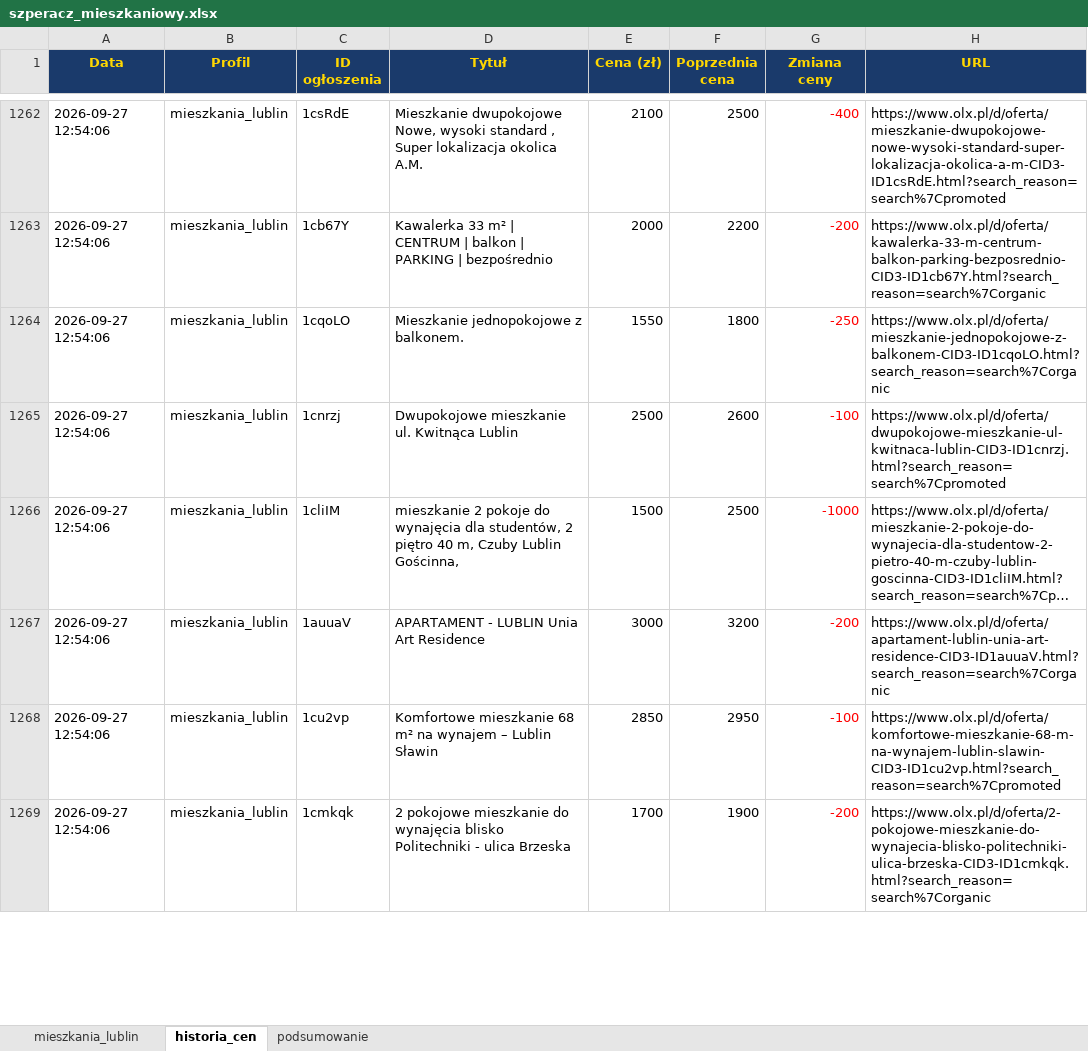
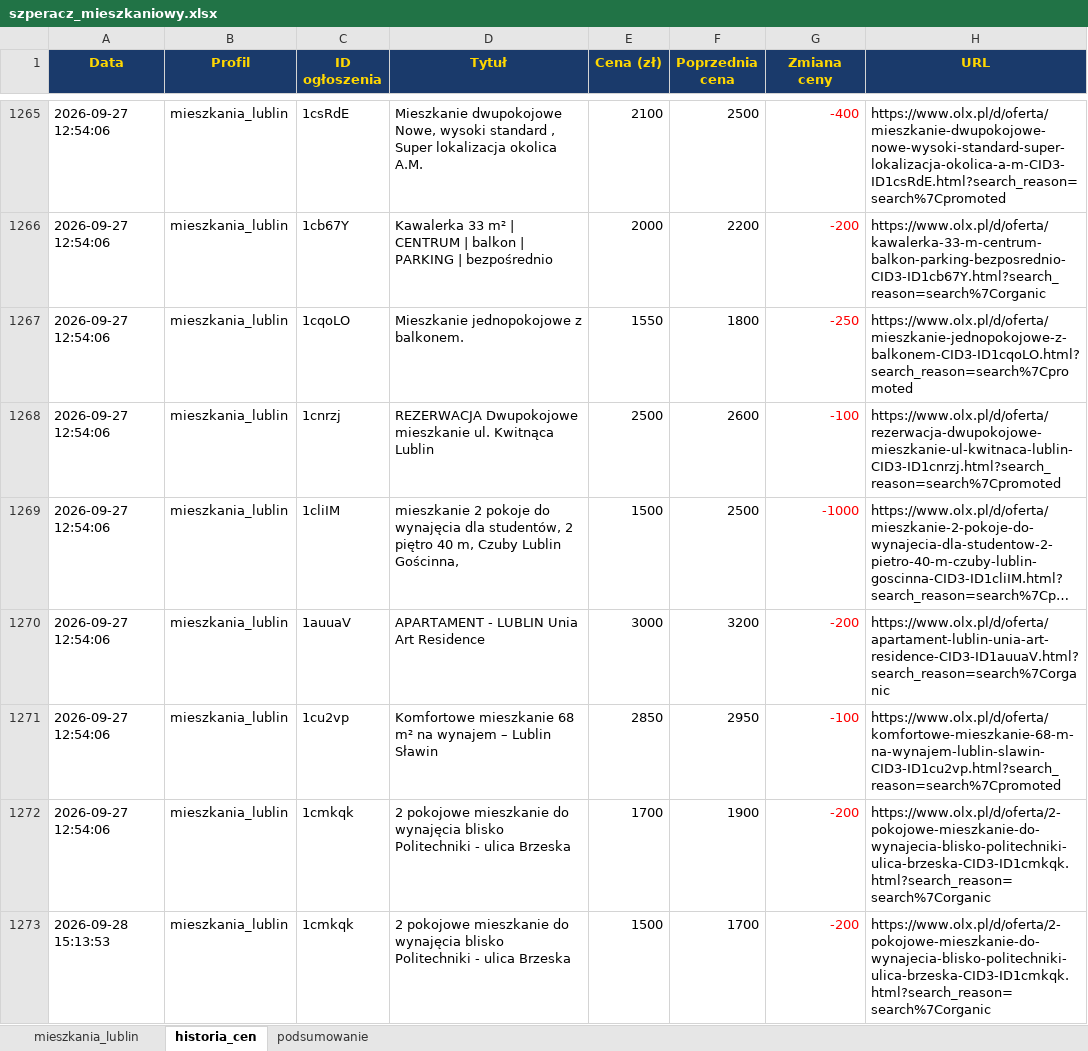
Before and after one commit to Bonaventura-EW/SZPERACZ-MIESZKANIOWY, an Excel workbook: data/szperacz_mieszkaniowy.xlsx, sheet historia_cen, drawn as a sheet; only a part is shown, gaps mark what is left out; long unchanged cells end in …; values as stored, in another font and other column widths than the file's, no borders; addresses are those after the commit; the diff covers the shown part only; the diff names each change by its address in the sheet, - before the commit and + after, or states it on an @@ line.

```diff
--- a/data/szperacz_mieszkaniowy.xlsx (sheet historia_cen)
+++ b/data/szperacz_mieszkaniowy.xlsx (sheet historia_cen)
-H1267 (URL): https://www.olx.pl/d/oferta/mieszkanie-jednopokojowe-z-balkonem-CID3-ID1cqoLO.html?search_reason=search%7Corganic
+H1267 (URL): https://www.olx.pl/d/oferta/mieszkanie-jednopokojowe-z-balkonem-CID3-ID1cqoLO.html?search_reason=search%7Cpromoted
-D1268 (Tytuł): Dwupokojowe mieszkanie…
+D1268 (Tytuł): REZERWACJA Dwupokojowe mieszkanie…
-H1268 (URL): https://www.olx.pl/d/oferta/dwupokojowe-mieszkanie-ul-kwitnaca-lublin-CID3-ID1cnrzj.html?search_reason=search%7Cpromoted
+H1268 (URL): https://www.olx.pl/d/oferta/rezerwacja-dwupokojowe-mieszkanie-ul-kwitnaca-lublin-CID3-ID1cnrzj.html?search_reason=search%7Cpromoted
+row 1273: 2026-09-28 15:13:53 | mieszkania_lublin | 1cmkqk | 2 pokojowe mieszkanie do wynajęcia blisko Politechniki - ulica Brzeska | 1500 | 1700 | -200 | https://www.olx.pl/d/oferta/2-pokojowe-mieszkanie-do-wynajecia-blisko-politechniki-ulica-brzeska-CID3-ID1cmkqk.html?search_reason=search%7Corganic
```
Also changed, not shown: 38 added rows, 16 removed rows and 77 edited cells elsewhere in this sheet, sheet mieszkania_lublin, sheet podsumowanie, 4 other files.
